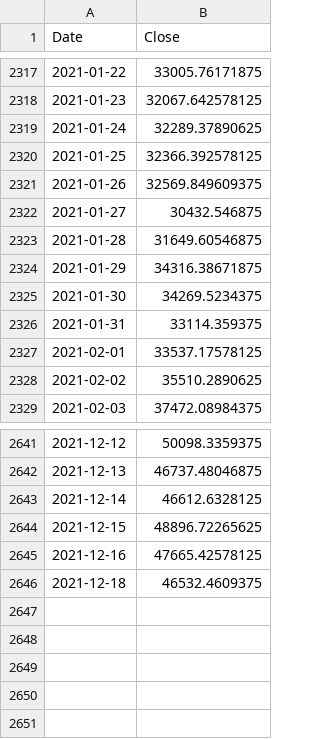
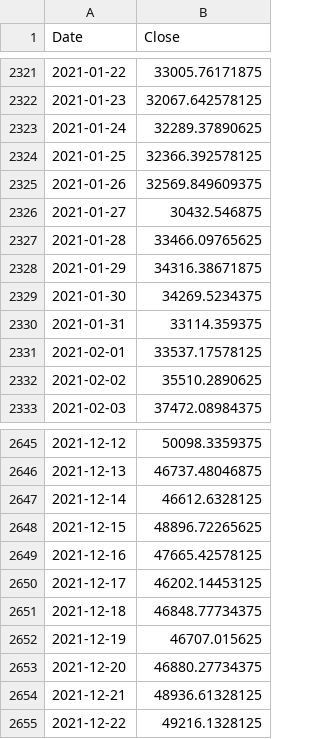
Before and after one commit to Rehby/CryptoProject, a CSV file: data/BTC-USD.csv, drawn as a sheet; only a part is shown, gaps mark what is left out; the diff covers the shown part only.

```diff
--- a/data/BTC-USD.csv
+++ b/data/BTC-USD.csv
@@ -2322,3 +2326,3 @@ Date,Close
 2021-01-27,30432.546875
-2021-01-28,31649.60546875
+2021-01-28,33466.09765625
 2021-01-29,34316.38671875
@@ -2645,2 +2649,7 @@ Date,Close
 2021-12-16,47665.42578125
-2021-12-18,46532.4609375
+2021-12-17,46202.14453125
+2021-12-18,46848.77734375
+2021-12-19,46707.015625
+2021-12-20,46880.27734375
+2021-12-21,48936.61328125
+2021-12-22,49216.1328125
```
Also changed, not shown: 4 added rows and 16 edited cells elsewhere in this file, 2 other files.
